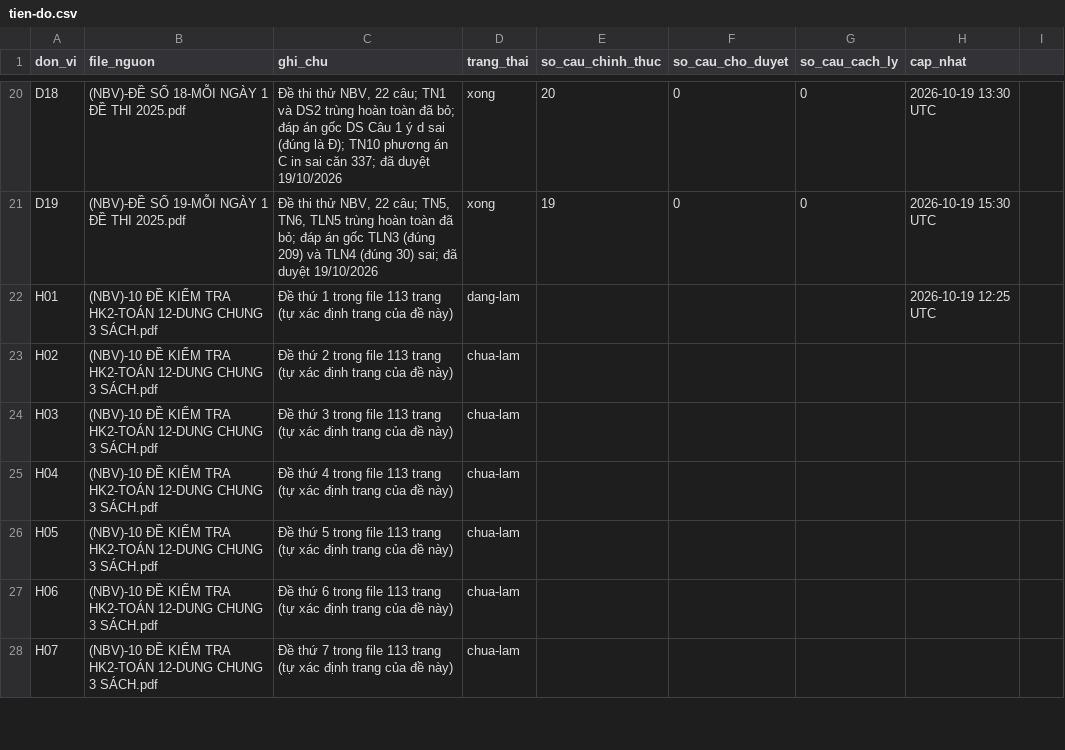
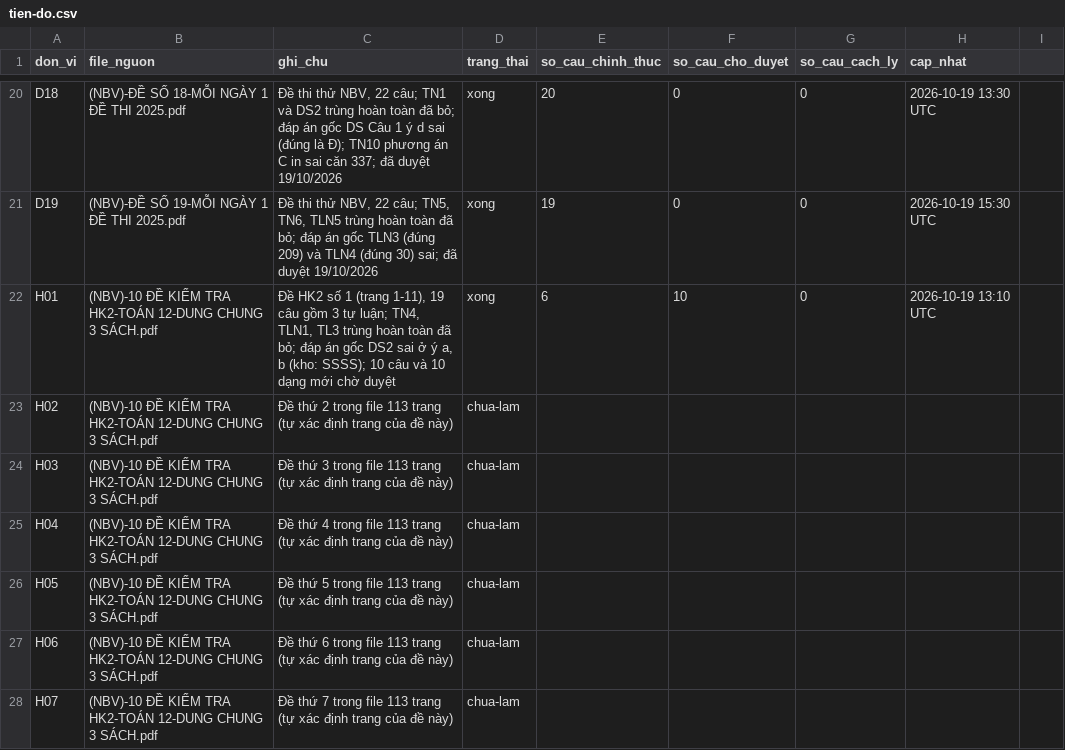
Before and after one commit to nguyenkhoi6107-ux/kho-toan-thpt, a CSV file: danh-muc/tien-do.csv, drawn as a sheet; only a part is shown, gaps mark what is left out.

```diff
--- a/danh-muc/tien-do.csv
+++ b/danh-muc/tien-do.csv
@@ -21,3 +21,3 @@ D18,(NBV)-ĐỀ SỐ 18-MỖI NGÀY 1 ĐỀ THI 2025.pdf,"Đề thi thử NBV, 2
 D19,(NBV)-ĐỀ SỐ 19-MỖI NGÀY 1 ĐỀ THI 2025.pdf,"Đề thi thử NBV, 22 câu; TN5, TN6, TLN5 trùng hoàn toàn đã bỏ; đáp án gốc TLN3 (đúng 209) và TLN4 (đúng 30) sai; đã duyệt 19/10/2026",xong,19,0,0,2026-10-19 15:30 UTC
-H01,(NBV)-10 ĐỀ KIỂM TRA HK2-TOÁN 12-DUNG CHUNG 3 SÁCH.pdf,Đề thứ 1 trong file 113 trang (tự xác định trang của đề này),dang-lam,,,,2026-10-19 12:25 UTC
+H01,(NBV)-10 ĐỀ KIỂM TRA HK2-TOÁN 12-DUNG CHUNG 3 SÁCH.pdf,"Đề HK2 số 1 (trang 1-11), 19 câu gồm 3 tự luận; TN4, TLN1, TL3 trùng hoàn toàn đã bỏ; đáp án gốc DS2 sai ở ý a, b (kho: SSSS); 10 câu và 10 dạng mới chờ duyệt",xong,6,10,0,2026-10-19 13:10 UTC
 H02,(NBV)-10 ĐỀ KIỂM TRA HK2-TOÁN 12-DUNG CHUNG 3 SÁCH.pdf,Đề thứ 2 trong file 113 trang (tự xác định trang của đề này),chua-lam,,,,
```
Also changed, not shown: danh-muc/chi-muc.csv, 18 other files.
